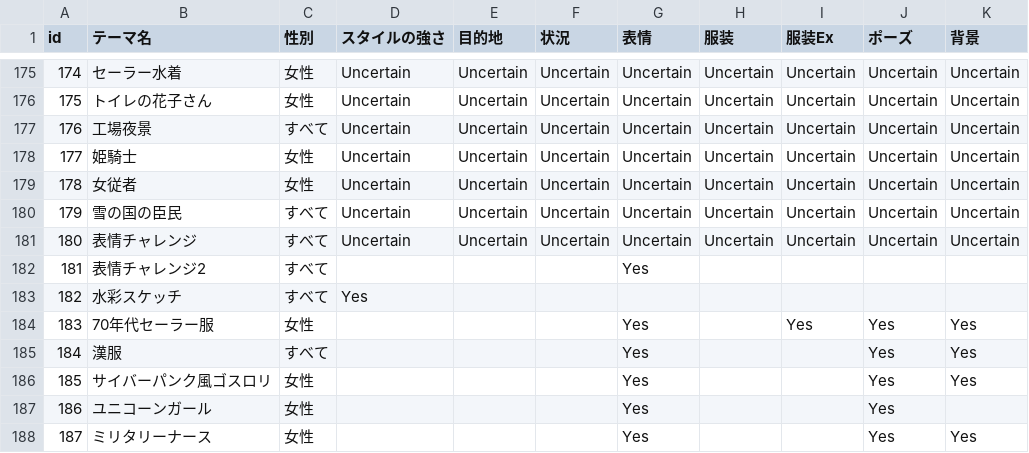
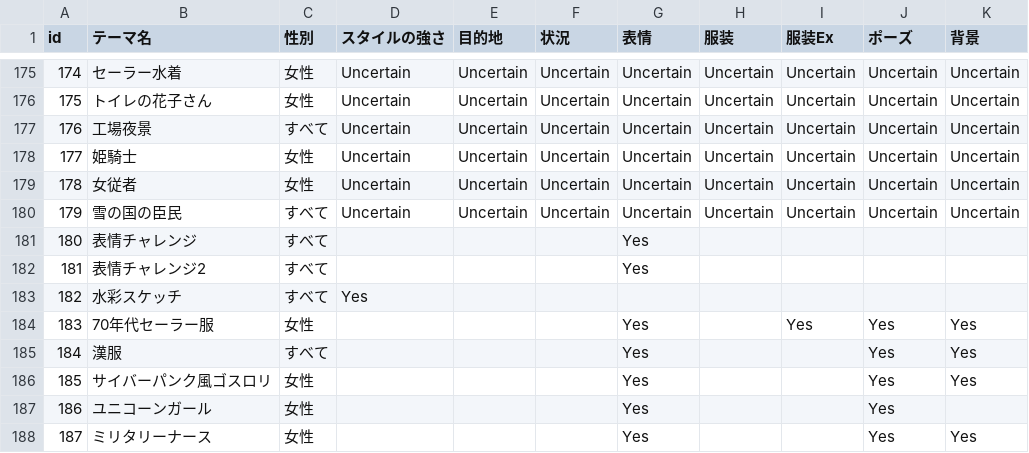
Before and after one commit to stageleft/daysai_prompt_analyzer, a CSV file: official_theme_list_jp.csv, drawn as a sheet; only a part is shown, gaps mark what is left out.

```diff
--- a/official_theme_list_jp.csv
+++ b/official_theme_list_jp.csv
@@ -180,3 +180,3 @@
 179,雪の国の臣民,すべて,Uncertain,Uncertain,Uncertain,Uncertain,Uncertain,Uncertain,Uncertain,Uncertain
-180,表情チャレンジ,すべて,Uncertain,Uncertain,Uncertain,Uncertain,Uncertain,Uncertain,Uncertain,Uncertain
+180,表情チャレンジ,すべて,,,,Yes,,,,
 181,表情チャレンジ2,すべて,,,,Yes,,,,
```
Also changed, not shown: 2 other files.
